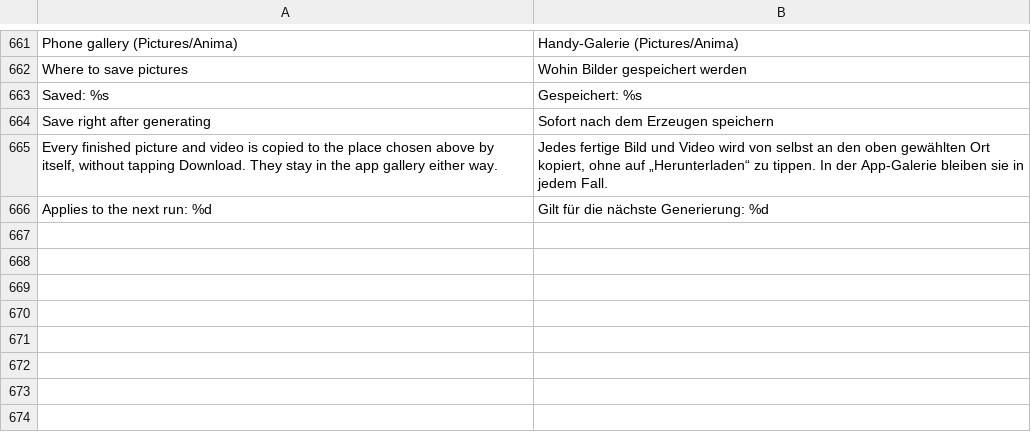
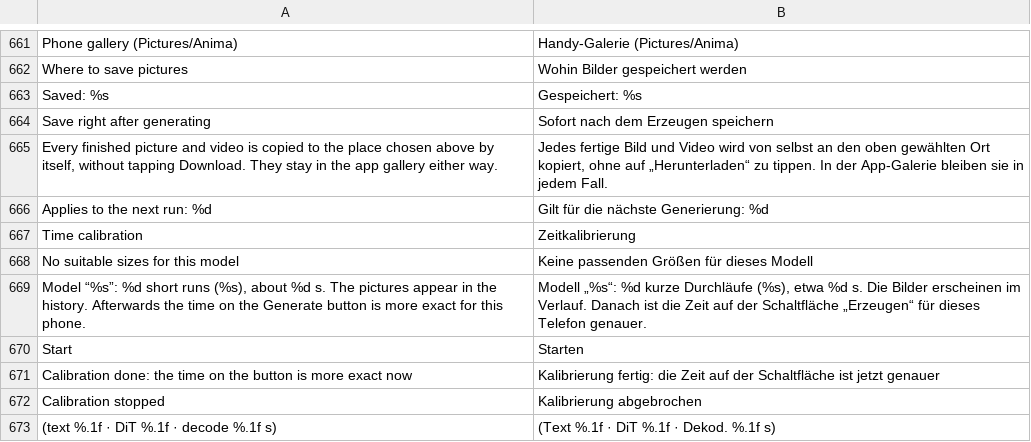
Before and after one commit to ayanoby/hexanima, a TSV file: app/assets/lang/de.tsv, drawn as a sheet; only a part is shown, gaps mark what is left out; the diff names each change by its address in the sheet, - before the commit and + after, or states it on an @@ line.

```diff
--- a/app/assets/lang/de.tsv
+++ b/app/assets/lang/de.tsv
+row 667: Time calibration | Zeitkalibrierung
+row 668: No suitable sizes for this model | Keine passenden Größen für dieses Modell
+row 669: Model “%s”: %d short runs (%s), about %d s. The pictures appear in the history. Afterwards the time on the Generate button is more exact for this phone. | Modell „%s“: %d kurze Durchläufe (%s), etwa %d s. Die Bilder erscheinen im Verlauf. Danach ist die Zeit auf der Schaltfläche „Erzeugen“ für dieses Telefon genauer.
+row 670: Start | Starten
+row 671: Calibration done: the time on the button is more exact now | Kalibrierung fertig: die Zeit auf der Schaltfläche ist jetzt genauer
+row 672: Calibration stopped | Kalibrierung abgebrochen
+row 673: (text %.1f · DiT %.1f · decode %.1f s) | (Text %.1f · DiT %.1f · Dekod. %.1f s)
```
Also changed, not shown: app/assets/lang/fr.tsv, app/assets/lang/hi.tsv, 24 other files.
